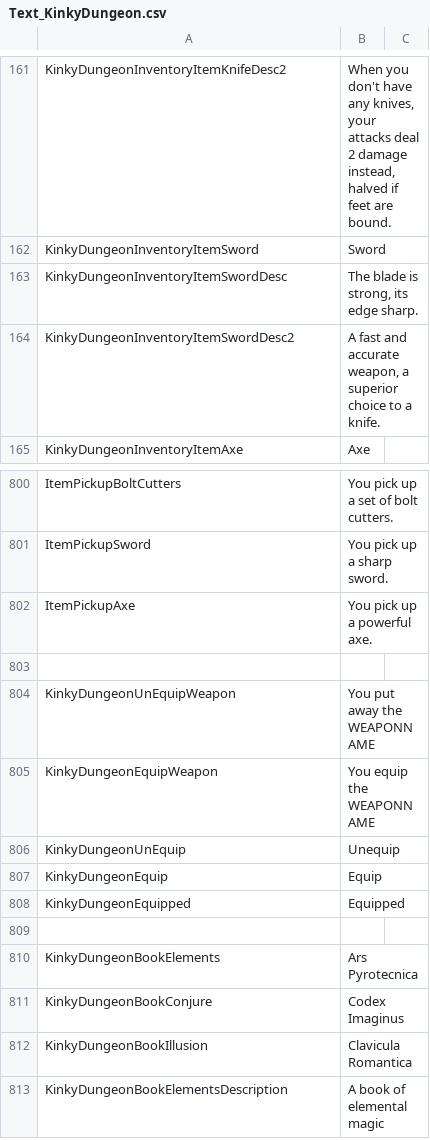
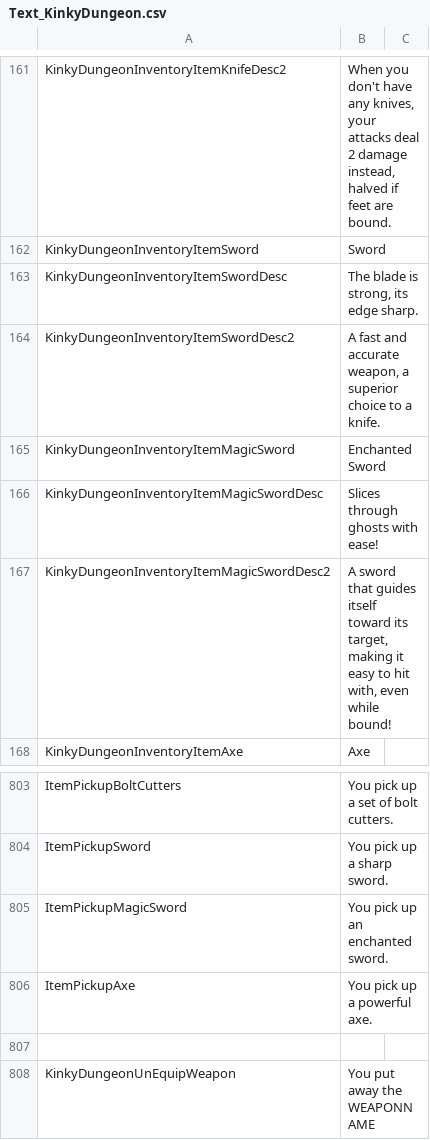
Before and after one commit to Di-flex/BC, a CSV file: BondageClub/Screens/MiniGame/KinkyDungeon/Text_KinkyDungeon.csv, drawn as a sheet; only a part is shown, gaps mark what is left out; the shorter side is filled out with more unchanged rows; the diff names each change by its address in the sheet, - before the commit and + after, or states it on an @@ line.

Commit message:
Enchanted Sword

```diff
--- a/BondageClub/Screens/MiniGame/KinkyDungeon/Text_KinkyDungeon.csv
+++ b/BondageClub/Screens/MiniGame/KinkyDungeon/Text_KinkyDungeon.csv
+row 165: KinkyDungeonInventoryItemMagicSword | Enchanted Sword
+row 166: KinkyDungeonInventoryItemMagicSwordDesc | Slices through ghosts with ease!
+row 167: KinkyDungeonInventoryItemMagicSwordDesc2 | A sword that guides itself toward its target, making it easy to hit with, even while bound!
+row 805: ItemPickupMagicSword | You pick up an enchanted sword.
```
Also changed, not shown: 5 other files.
